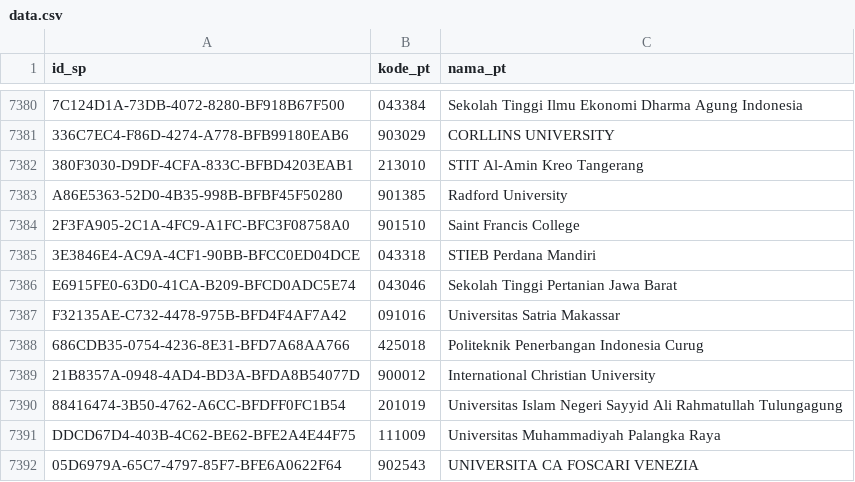
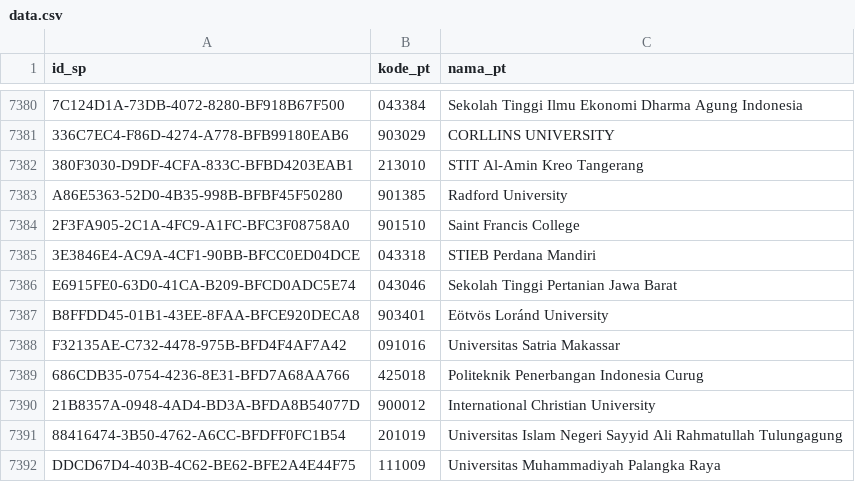
Before and after one commit to mzakiyuddin/daftar-perguruan-tinggi-indonesia, a CSV file: data/data.csv, drawn as a sheet; only a part is shown, gaps mark what is left out; the shorter side is filled out with more unchanged rows.

```diff
--- a/data/data.csv
+++ b/data/data.csv
@@ -7386,2 +7386,3 @@ A86E5363-52D0-4B35-998B-BFBF45F50280,901385,Radford University
 E6915FE0-63D0-41CA-B209-BFCD0ADC5E74,043046,Sekolah Tinggi Pertanian Jawa Barat
+B8FFDD45-01B1-43EE-8FAA-BFCE920DECA8,903401,Eötvös Loránd University
 F32135AE-C732-4478-975B-BFD4F4AF7A42,091016,Universitas Satria Makassar
```
Also changed, not shown: 1 other file.
